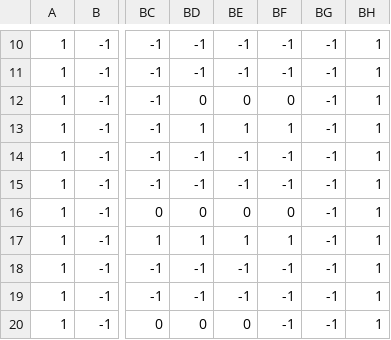
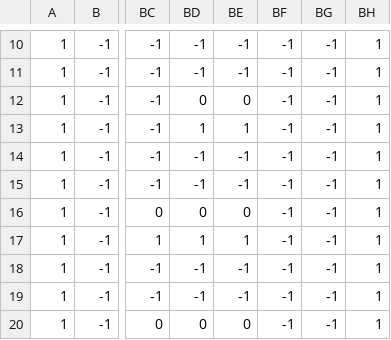
Before and after one commit to the-akira/JavaScriptGameDev, a CSV file: Games/Shadow Templar/07 - Animation/map/gamemap2.csv, drawn as a sheet; only a part is shown, gaps mark what is left out; the diff names each change by its address in the sheet, - before the commit and + after, or states it on an @@ line.

Commit message:
Shadow Templar - Mapa 2 Animation Alterado

```diff
--- a/Games/Shadow Templar/07 - Animation/map/gamemap2.csv
+++ b/Games/Shadow Templar/07 - Animation/map/gamemap2.csv
-BF12: 0
+BF12: -1
-BF13: 1
+BF13: -1
-BF16: 0
+BF16: -1
-BF17: 1
+BF17: -1
```
Also changed, not shown: 2 other files.
